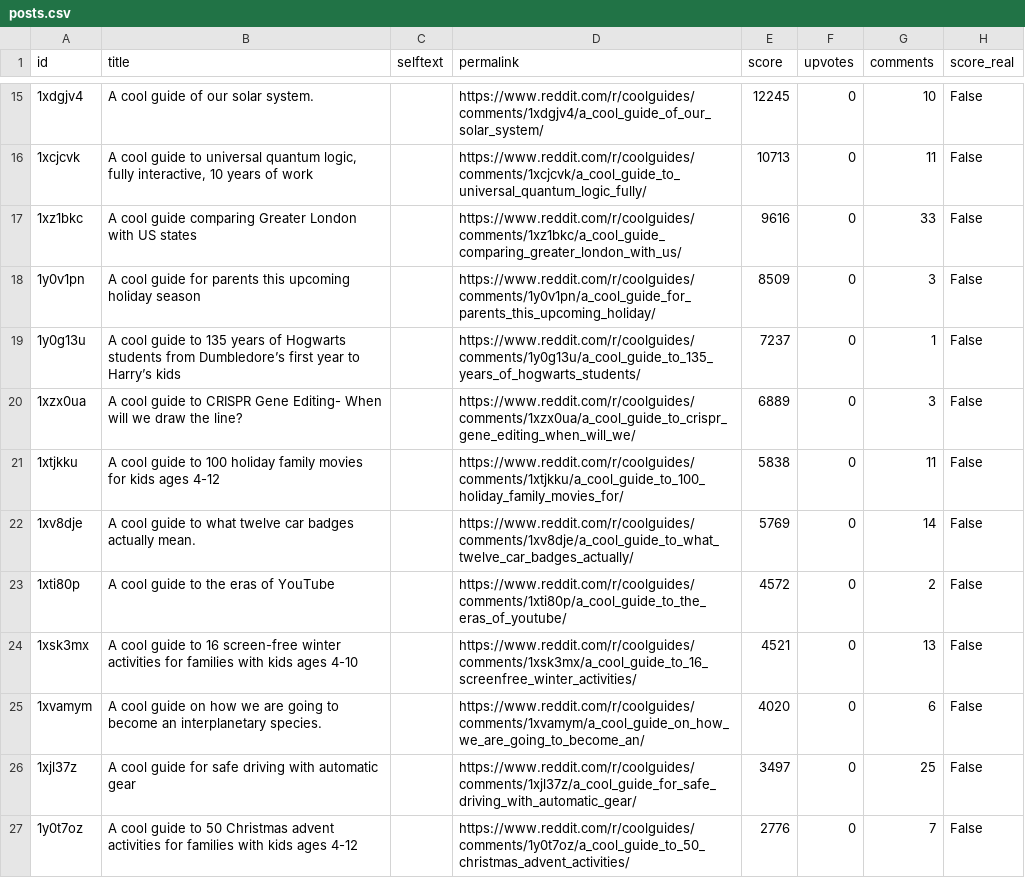
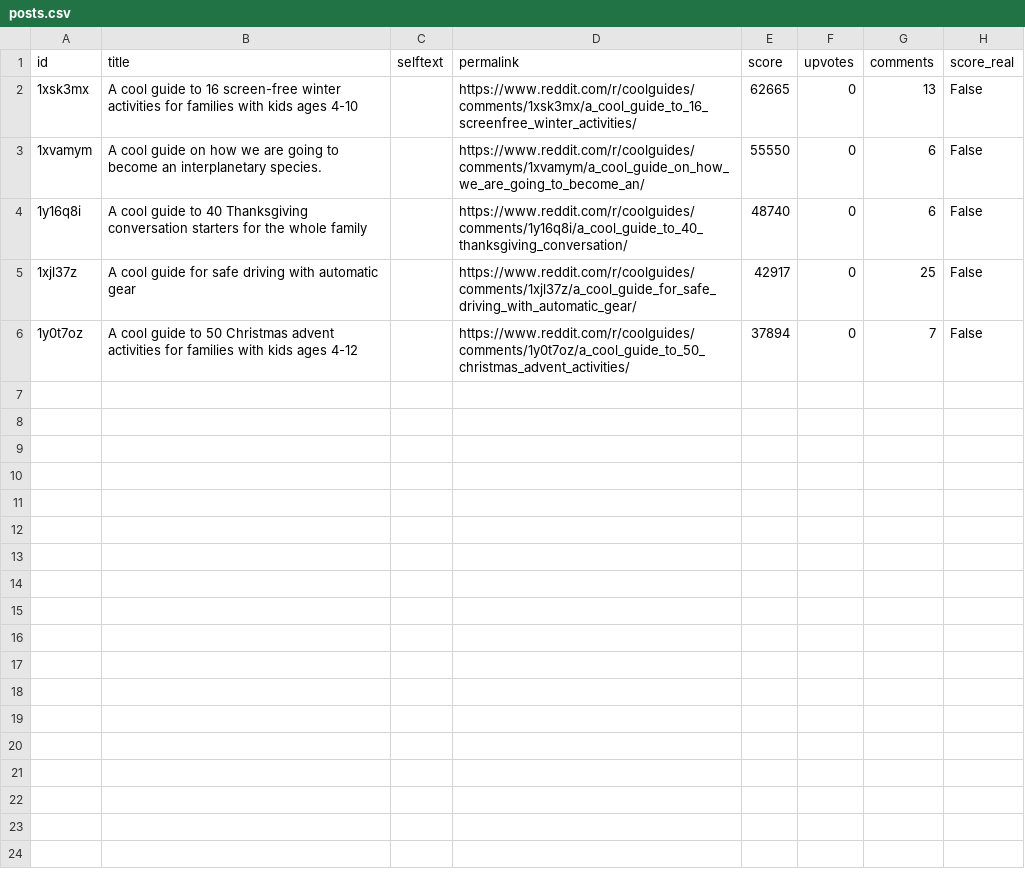
Before and after one commit to jalalchowdhury1/reddit-scraper, a CSV file: data/r_coolguides/posts.csv, drawn as a sheet; only a part is shown, gaps mark what is left out; the diff covers the shown part only.

```diff
--- a/data/r_coolguides/posts.csv
+++ b/data/r_coolguides/posts.csv
@@ -15,13 +2,5 @@ id,title,selftext,permalink,score,upvotes,comments,score_real
-1xdgjv4,A cool guide of our solar system.,,https://www.reddit.com/r/coolguides/comments/1xdgjv4/a_cool_guide_of_our_solar_system/,12245,0,10,False
-1xcjcvk,"A cool guide to universal quantum logic, fully interactive, 10 years of work",,https://www.reddit.com/r/coolguides/comments/1xcjcvk/a_cool_guide_to_universal_quantum_logic_fully/,10713,0,11,False
-1xz1bkc,A cool guide comparing Greater London with US states,,https://www.reddit.com/r/coolguides/comments/1xz1bkc/a_cool_guide_comparing_greater_london_with_us/,9616,0,33,False
-1y0v1pn,A cool guide for parents this upcoming holiday season,,https://www.reddit.com/r/coolguides/comments/1y0v1pn/a_cool_guide_for_parents_this_upcoming_holiday/,8509,0,3,False
-1y0g13u,A cool guide to 135 years of Hogwarts students from Dumbledore’s first year to Harry’s kids,,https://www.reddit.com/r/coolguides/comments/1y0g13u/a_cool_guide_to_135_years_of_hogwarts_students/,7237,0,1,False
-1xzx0ua,A cool guide to CRISPR Gene Editing- When will we draw the line?,,https://www.reddit.com/r/coolguides/comments/1xzx0ua/a_cool_guide_to_crispr_gene_editing_when_will_we/,6889,0,3,False
-1xtjkku,A cool guide to 100 holiday family movies for kids ages 4-12,,https://www.reddit.com/r/coolguides/comments/1xtjkku/a_cool_guide_to_100_holiday_family_movies_for/,5838,0,11,False
-1xv8dje,A cool guide to what twelve car badges actually mean.,,https://www.reddit.com/r/coolguides/comments/1xv8dje/a_cool_guide_to_what_twelve_car_badges_actually/,5769,0,14,False
-1xti80p,A cool guide to the eras of YouTube,,https://www.reddit.com/r/coolguides/comments/1xti80p/a_cool_guide_to_the_eras_of_youtube/,4572,0,2,False
-1xsk3mx,A cool guide to 16 screen-free winter activities for families with kids ages 4-10,,https://www.reddit.com/r/coolguides/comments/1xsk3mx/a_cool_guide_to_16_screenfree_winter_activities/,4521,0,13,False
-1xvamym,A cool guide on how we are going to become an interplanetary species.,,https://www.reddit.com/r/coolguides/comments/1xvamym/a_cool_guide_on_how_we_are_going_to_become_an/,4020,0,6,False
-1xjl37z,A cool guide for safe driving with automatic gear,,https://www.reddit.com/r/coolguides/comments/1xjl37z/a_cool_guide_for_safe_driving_with_automatic_gear/,3497,0,25,False
-1y0t7oz,A cool guide to 50 Christmas advent activities for families with kids ages 4-12,,https://www.reddit.com/r/coolguides/comments/1y0t7oz/a_cool_guide_to_50_christmas_advent_activities/,2776,0,7,False
+1xsk3mx,A cool guide to 16 screen-free winter activities for families with kids ages 4-10,,https://www.reddit.com/r/coolguides/comments/1xsk3mx/a_cool_guide_to_16_screenfree_winter_activities/,62665,0,13,False
+1xvamym,A cool guide on how we are going to become an interplanetary species.,,https://www.reddit.com/r/coolguides/comments/1xvamym/a_cool_guide_on_how_we_are_going_to_become_an/,55550,0,6,False
+1y16q8i,A cool guide to 40 Thanksgiving conversation starters for the whole family,,https://www.reddit.com/r/coolguides/comments/1y16q8i/a_cool_guide_to_40_thanksgiving_conversation/,48740,0,6,False
+1xjl37z,A cool guide for safe driving with automatic gear,,https://www.reddit.com/r/coolguides/comments/1xjl37z/a_cool_guide_for_safe_driving_with_automatic_gear/,42917,0,25,False
+1y0t7oz,A cool guide to 50 Christmas advent activities for families with kids ages 4-12,,https://www.reddit.com/r/coolguides/comments/1y0t7oz/a_cool_guide_to_50_christmas_advent_activities/,37894,0,7,False
```
Also changed, not shown: 13 removed rows elsewhere in this file, data/r_PersonalFinance/posts.csv, data/r_Productivity/posts.csv, 23 other files.
